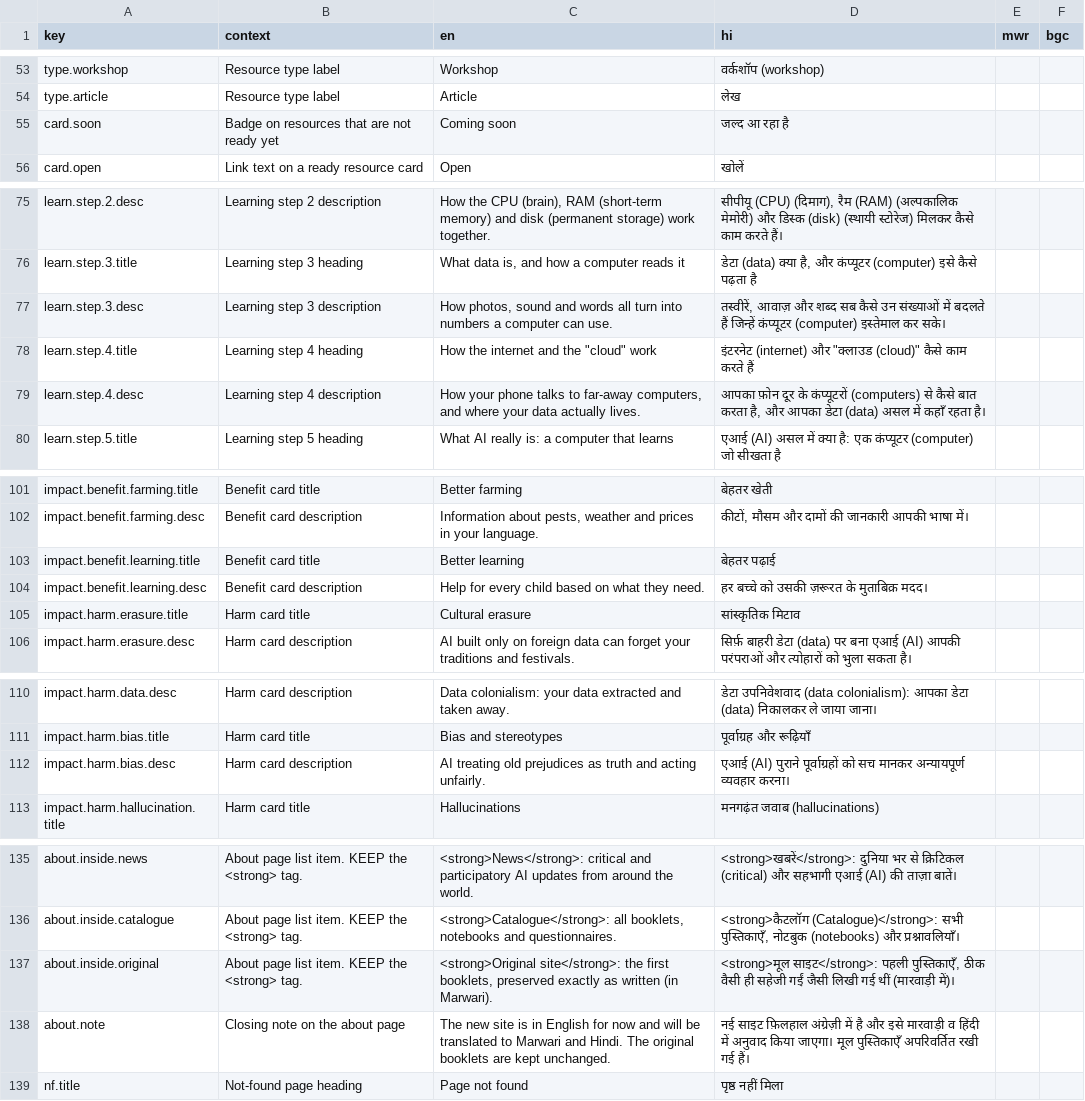
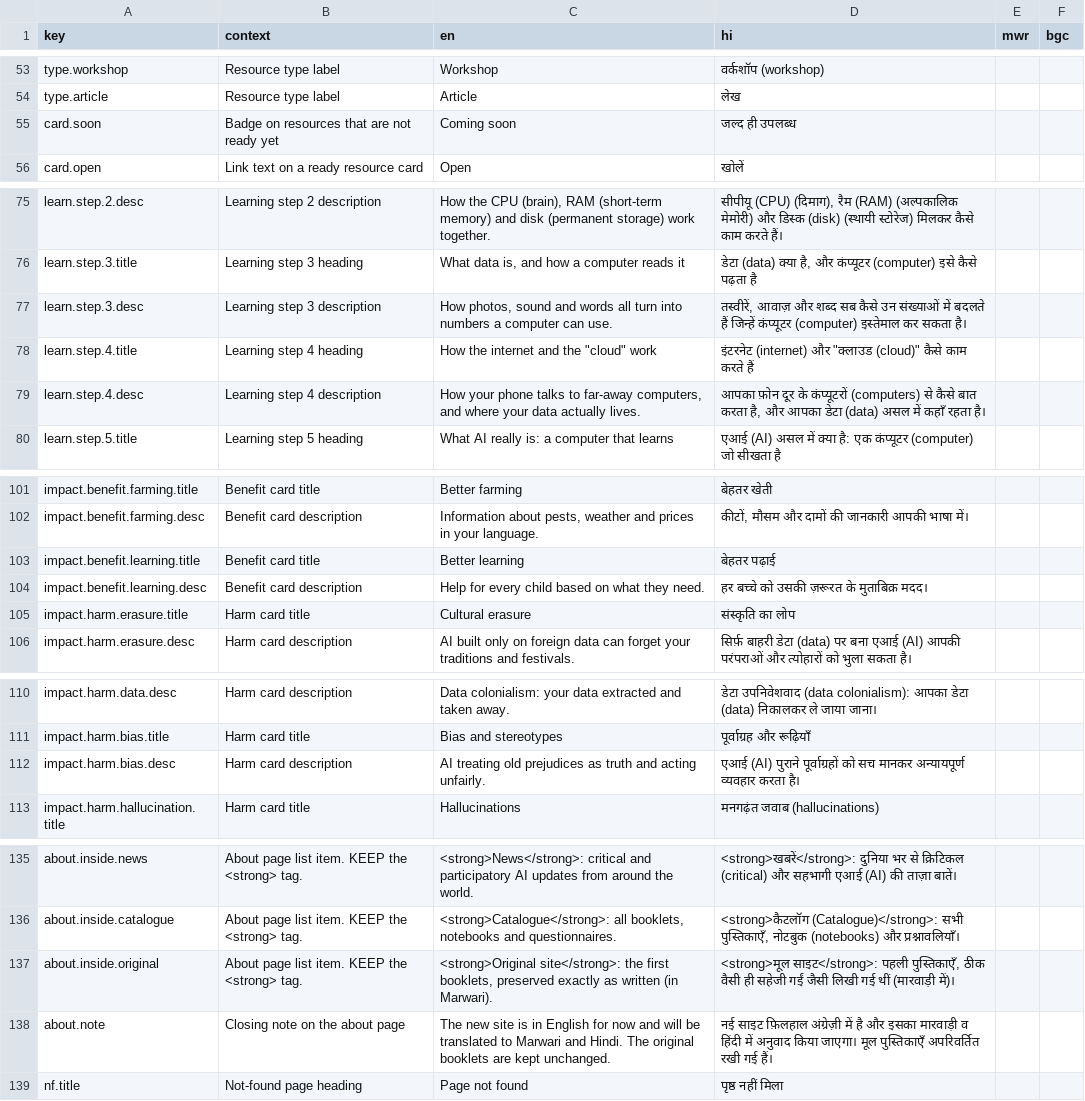
Before and after one commit to isihag001/loktech, a CSV file: src/i18n/translations.csv, drawn as a sheet; only a part is shown, gaps mark what is left out; the diff covers the shown part only.

```diff
--- a/src/i18n/translations.csv
+++ b/src/i18n/translations.csv
@@ -54,3 +54,3 @@
 "type.article","Resource type label","Article","लेख","",""
-"card.soon","Badge on resources that are not ready yet","Coming soon","जल्द आ रहा है","",""
+"card.soon","Badge on resources that are not ready yet","Coming soon","जल्द ही उपलब्ध","",""
 "card.open","Link text on a ready resource card","Open","खोलें","",""
@@ -76,3 +76,3 @@
 "learn.step.3.title","Learning step 3 heading","What data is, and how a computer reads it","डेटा (data) क्या है, और कंप्यूटर (computer) इसे कैसे पढ़ता है","",""
-"learn.step.3.desc","Learning step 3 description","How photos, sound and words all turn into numbers a computer can use.","तस्वीरें, आवाज़ और शब्द सब कैसे उन संख्याओं में बदलते हैं जिन्हें कंप्यूटर (computer) इस्तेमाल कर सके।","",""
+"learn.step.3.desc","Learning step 3 description","How photos, sound and words all turn into numbers a computer can use.","तस्वीरें, आवाज़ और शब्द सब कैसे उन संख्याओं में बदलते हैं जिन्हें कंप्यूटर (computer) इस्तेमाल कर सकता है।","",""
 "learn.step.4.title","Learning step 4 heading","How the internet and the ""cloud"" work","इंटरनेट (internet) और ""क्लाउड (cloud)"" कैसे काम करते हैं","",""
@@ -104,3 +104,3 @@
 "impact.benefit.learning.desc","Benefit card description","Help for every child based on what they need.","हर बच्चे को उसकी ज़रूरत के मुताबिक़ मदद।","",""
-"impact.harm.erasure.title","Harm card title","Cultural erasure","सांस्कृतिक मिटाव","",""
+"impact.harm.erasure.title","Harm card title","Cultural erasure","संस्कृति का लोप","",""
 "impact.harm.erasure.desc","Harm card description","AI built only on foreign data can forget your traditions and festivals.","सिर्फ़ बाहरी डेटा (data) पर बना एआई (AI) आपकी परंपराओं और त्योहारों को भुला सकता है।","",""
@@ -111,3 +111,3 @@
 "impact.harm.bias.title","Harm card title","Bias and stereotypes","पूर्वाग्रह और रूढ़ियाँ","",""
-"impact.harm.bias.desc","Harm card description","AI treating old prejudices as truth and acting unfairly.","एआई (AI) पुराने पूर्वाग्रहों को सच मानकर अन्यायपूर्ण व्यवहार करना।","",""
+"impact.harm.bias.desc","Harm card description","AI treating old prejudices as truth and acting unfairly.","एआई (AI) पुराने पूर्वाग्रहों को सच मानकर अन्यायपूर्ण व्यवहार करता है।","",""
 "impact.harm.hallucination.title","Harm card title","Hallucinations","मनगढ़ंत जवाब (hallucinations)","",""
@@ -137,3 +137,3 @@
 "about.inside.original","About page list item. KEEP the <strong> tag.","<strong>Original site</strong>: the first booklets, preserved exactly as written (in Marwari).","<strong>मूल साइट</strong>: पहली पुस्तिकाएँ, ठीक वैसी ही सहेजी गईं जैसी लिखी गई थीं (मारवाड़ी में)।","",""
-"about.note","Closing note on the about page","The new site is in English for now and will be translated to Marwari and Hindi. The original booklets are kept unchanged.","नई साइट फ़िलहाल अंग्रेज़ी में है और इसे मारवाड़ी व हिंदी में अनुवाद किया जाएगा। मूल पुस्तिकाएँ अपरिवर्तित रखी गई हैं।","",""
+"about.note","Closing note on the about page","The new site is in English for now and will be translated to Marwari and Hindi. The original booklets are kept unchanged.","नई साइट फ़िलहाल अंग्रेज़ी में है और इसका मारवाड़ी व हिंदी में अनुवाद किया जाएगा। मूल पुस्तिकाएँ अपरिवर्तित रखी गई हैं।","",""
 "nf.title","Not-found page heading","Page not found","पृष्ठ नहीं मिला","",""
```
Also changed, not shown: 13 edited cells elsewhere in this file.
